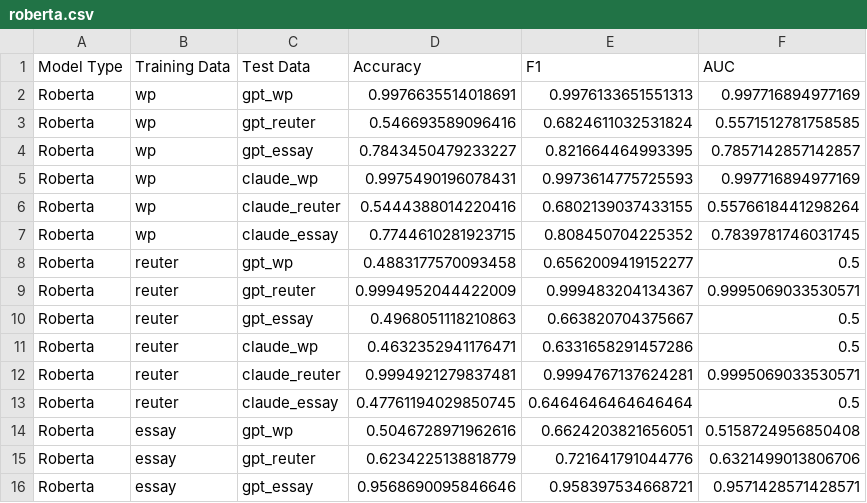
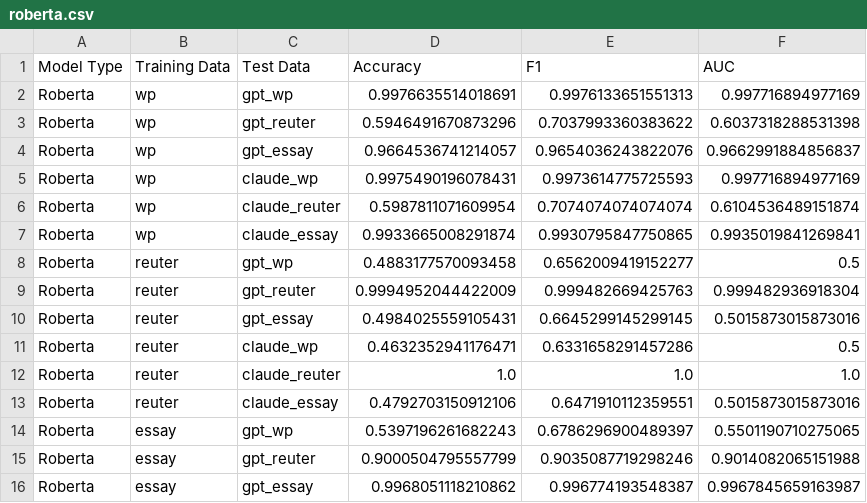
Before and after one commit to vivek3141/ghostbuster, a CSV file: results/roberta.csv, drawn as a sheet; only a part is shown; the diff covers the shown part only.

Commit message:
New RoBERTa Results

```diff
--- a/results/roberta.csv
+++ b/results/roberta.csv
@@ -2,15 +2,15 @@ Model Type,Training Data,Test Data,Accuracy,F1,AUC
 Roberta,wp,gpt_wp,0.9976635514018691,0.9976133651551313,0.997716894977169
-Roberta,wp,gpt_reuter,0.546693589096416,0.6824611032531824,0.5571512781758585
-Roberta,wp,gpt_essay,0.7843450479233227,0.821664464993395,0.7857142857142857
+Roberta,wp,gpt_reuter,0.5946491670873296,0.7037993360383622,0.6037318288531398
+Roberta,wp,gpt_essay,0.9664536741214057,0.9654036243822076,0.9662991884856837
 Roberta,wp,claude_wp,0.9975490196078431,0.9973614775725593,0.997716894977169
-Roberta,wp,claude_reuter,0.5444388014220416,0.6802139037433155,0.5576618441298264
-Roberta,wp,claude_essay,0.7744610281923715,0.808450704225352,0.7839781746031745
+Roberta,wp,claude_reuter,0.5987811071609954,0.7074074074074074,0.6104536489151874
+Roberta,wp,claude_essay,0.9933665008291874,0.9930795847750865,0.9935019841269841
 Roberta,reuter,gpt_wp,0.4883177570093458,0.6562009419152277,0.5
-Roberta,reuter,gpt_reuter,0.9994952044422009,0.999483204134367,0.9995069033530571
-Roberta,reuter,gpt_essay,0.4968051118210863,0.663820704375667,0.5
+Roberta,reuter,gpt_reuter,0.9994952044422009,0.999482669425763,0.999482936918304
+Roberta,reuter,gpt_essay,0.4984025559105431,0.6645299145299145,0.5015873015873016
 Roberta,reuter,claude_wp,0.4632352941176471,0.6331658291457286,0.5
-Roberta,reuter,claude_reuter,0.9994921279837481,0.9994767137624281,0.9995069033530571
-Roberta,reuter,claude_essay,0.47761194029850745,0.6464646464646464,0.5
-Roberta,essay,gpt_wp,0.5046728971962616,0.6624203821656051,0.5158724956850408
-Roberta,essay,gpt_reuter,0.6234225138818779,0.721641791044776,0.6321499013806706
-Roberta,essay,gpt_essay,0.9568690095846646,0.958397534668721,0.9571428571428571
+Roberta,reuter,claude_reuter,1.0,1.0,1.0
+Roberta,reuter,claude_essay,0.4792703150912106,0.6471910112359551,0.5015873015873016
+Roberta,essay,gpt_wp,0.5397196261682243,0.6786296900489397,0.5501190710275065
+Roberta,essay,gpt_reuter,0.9000504795557799,0.9035087719298246,0.9014082065151988
+Roberta,essay,gpt_essay,0.9968051118210862,0.996774193548387,0.9967845659163987
```
Also changed, not shown: 9 edited cells elsewhere in this file.
